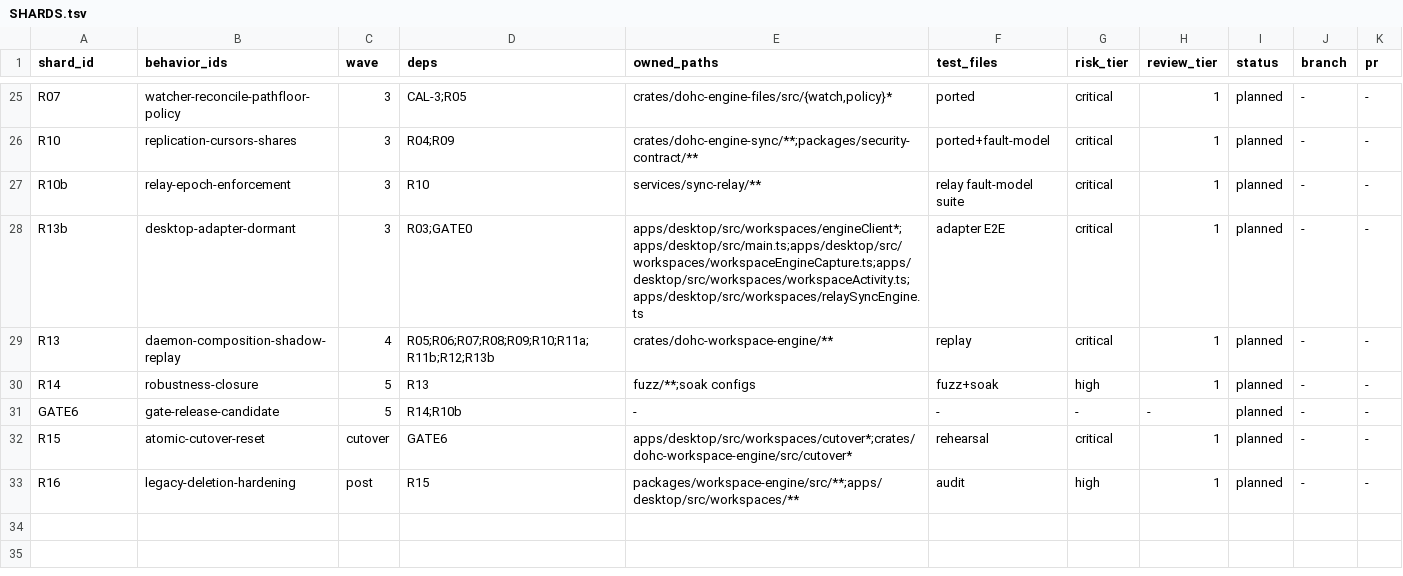
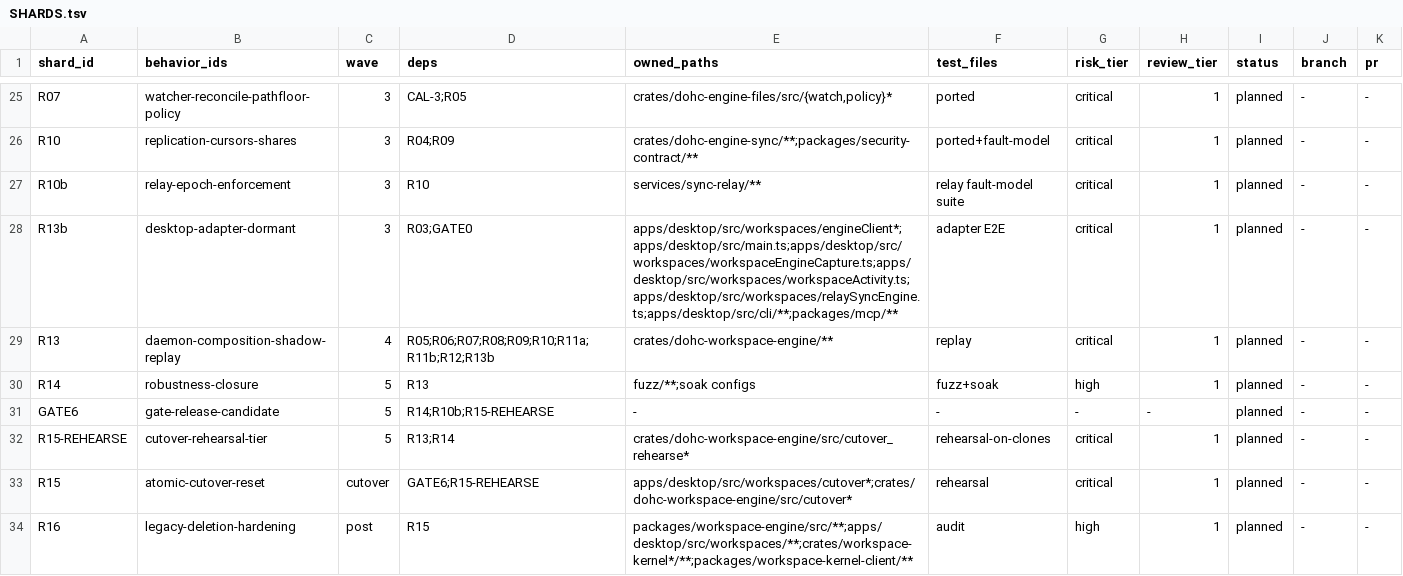
Before and after one commit to dohchq/dohc, a TSV file: docs/superpowers/plans/rust-engine/SHARDS.tsv, drawn as a sheet; only a part is shown, gaps mark what is left out.

```diff
--- a/docs/superpowers/plans/rust-engine/SHARDS.tsv
+++ b/docs/superpowers/plans/rust-engine/SHARDS.tsv
@@ -27,7 +27,8 @@ R10	replication-cursors-shares	3	R04;R09	crates/dohc-engine-sync/**;packages/sec
 R10b	relay-epoch-enforcement	3	R10	services/sync-relay/**	relay fault-model suite	critical	1	planned	-	-
-R13b	desktop-adapter-dormant	3	R03;GATE0	apps/desktop/src/workspaces/engineClient*;apps/desktop/src/main.ts;apps/desktop/src/workspaces/workspaceEngineCapture.ts;apps/desktop/src/workspaces/workspaceActivity.ts;apps/desktop/src/workspaces/relaySyncEngine.ts	adapter E2E	critical	1	planned	-	-
+R13b	desktop-adapter-dormant	3	R03;GATE0	apps/desktop/src/workspaces/engineClient*;apps/desktop/src/main.ts;apps/desktop/src/workspaces/workspaceEngineCapture.ts;apps/desktop/src/workspaces/workspaceActivity.ts;apps/desktop/src/workspaces/relaySyncEngine.ts;apps/desktop/src/cli/**;packages/mcp/**	adapter E2E	critical	1	planned	-	-
 R13	daemon-composition-shadow-replay	4	R05;R06;R07;R08;R09;R10;R11a;R11b;R12;R13b	crates/dohc-workspace-engine/**	replay	critical	1	planned	-	-
 R14	robustness-closure	5	R13	fuzz/**;soak configs	fuzz+soak	high	1	planned	-	-
-GATE6	gate-release-candidate	5	R14;R10b	-	-	-	-	planned	-	-
-R15	atomic-cutover-reset	cutover	GATE6	apps/desktop/src/workspaces/cutover*;crates/dohc-workspace-engine/src/cutover*	rehearsal	critical	1	planned	-	-
-R16	legacy-deletion-hardening	post	R15	packages/workspace-engine/src/**;apps/desktop/src/workspaces/**	audit	high	1	planned	-	-
+GATE6	gate-release-candidate	5	R14;R10b;R15-REHEARSE	-	-	-	-	planned	-	-
+R15-REHEARSE	cutover-rehearsal-tier	5	R13;R14	crates/dohc-workspace-engine/src/cutover_rehearse*	rehearsal-on-clones	critical	1	planned	-	-
+R15	atomic-cutover-reset	cutover	GATE6;R15-REHEARSE	apps/desktop/src/workspaces/cutover*;crates/dohc-workspace-engine/src/cutover*	rehearsal	critical	1	planned	-	-
+R16	legacy-deletion-hardening	post	R15	packages/workspace-engine/src/**;apps/desktop/src/workspaces/**;crates/workspace-kernel*/**;packages/workspace-kernel-client/**	audit	high	1	planned	-	-
```
Also changed, not shown: 3 other files.
